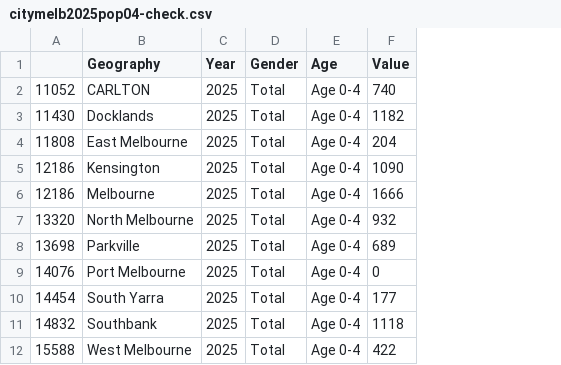
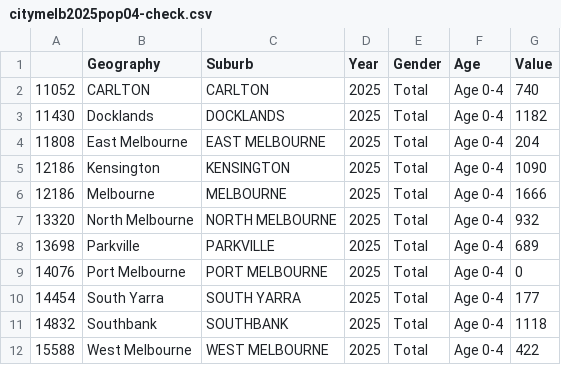
Before and after one commit to eshu00010/project2, a CSV file: data/citymelb2025pop04-check.csv, drawn as a sheet; the diff names each change by its address in the sheet, - before the commit and + after, or states it on an @@ line.

Commit message:
Add files via upload

```diff
--- a/data/citymelb2025pop04-check.csv
+++ b/data/citymelb2025pop04-check.csv
+column C (Suburb), rows 2-12: CARLTON | DOCKLANDS | EAST MELBOURNE | KENSINGTON | MELBOURNE | NORTH MELBOURNE | PARKVILLE | PORT MELBOURNE | SOUTH YARRA | SOUTHBANK | WEST MELBOURNE
```
